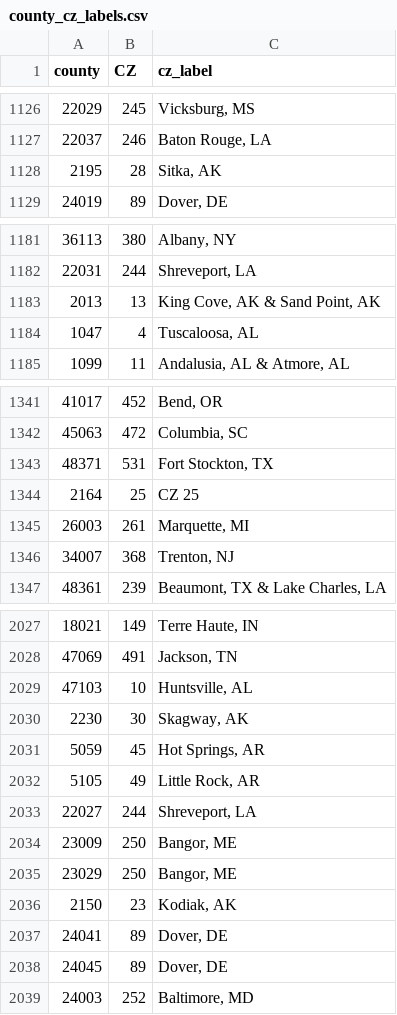
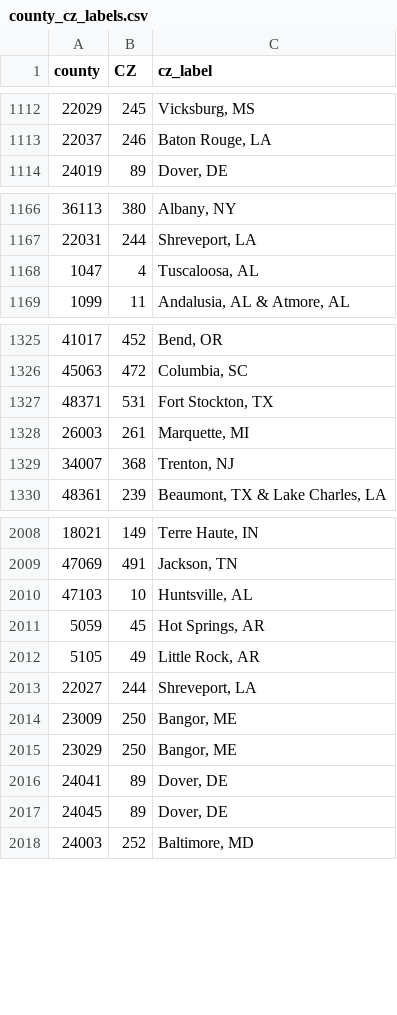
Before and after one commit to data-edu/airea-data-explorer-prep, a CSV file: county_cz_labels.csv, drawn as a sheet; only a part is shown, gaps mark what is left out; the diff covers the shown part only.

```diff
--- a/county_cz_labels.csv
+++ b/county_cz_labels.csv
@@ -1127,3 +1113,2 @@ county,CZ,cz_label
 22037,246,"Baton Rouge, LA"
-2195,28,"Sitka, AK"
 24019,89,"Dover, DE"
@@ -1182,3 +1167,2 @@ county,CZ,cz_label
 22031,244,"Shreveport, LA"
-2013,13,"King Cove, AK & Sand Point, AK"
 1047,4,"Tuscaloosa, AL"
@@ -1343,3 +1327,2 @@ county,CZ,cz_label
 48371,531,"Fort Stockton, TX"
-2164,25,CZ 25
 26003,261,"Marquette, MI"
@@ -2029,3 +2010,2 @@ county,CZ,cz_label
 47103,10,"Huntsville, AL"
-2230,30,"Skagway, AK"
 5059,45,"Hot Springs, AR"
@@ -2035,3 +2015,2 @@ county,CZ,cz_label
 23029,250,"Bangor, ME"
-2150,23,"Kodiak, AK"
 24041,89,"Dover, DE"
```
Also changed, not shown: 25 removed rows elsewhere in this file, 4 other files.
